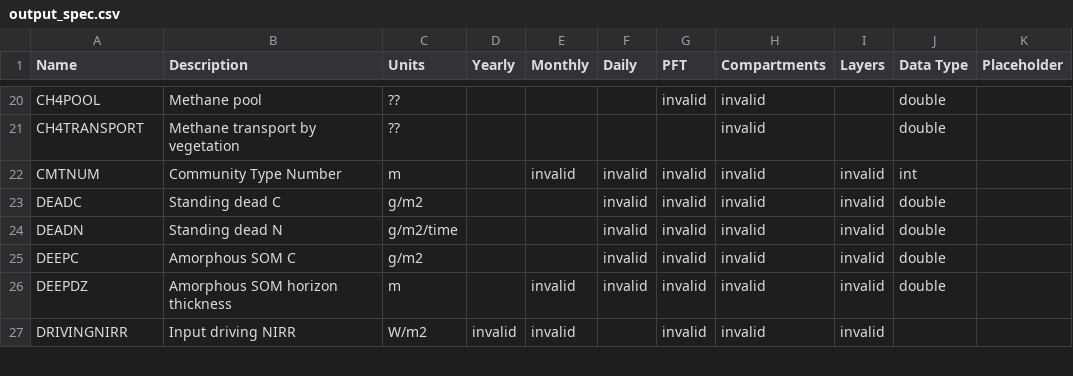
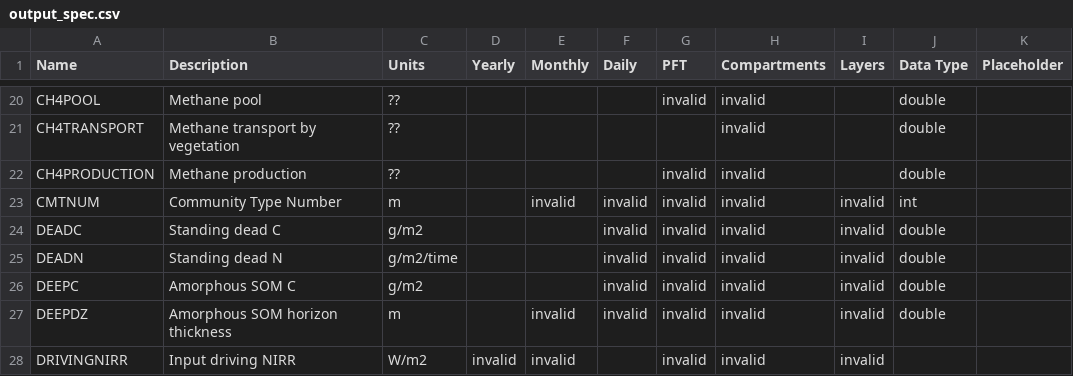
Before and after one commit to uaf-arctic-eco-modeling/dvm-dos-tem, a CSV file: config/output_spec.csv, drawn as a sheet; only a part is shown, gaps mark what is left out; the diff names each change by its address in the sheet, - before the commit and + after, or states it on an @@ line.

Commit message:
Starts implementing CH4 outputs through BgcData
This adds daily soil variable handling to BgcData,
as well as CH4PRODUCTION by-layer output.

It also adds an expected monthly array clearing call
which was not being called for some reason. The
monthly clearing function has been partially
commented out because if left whole the ecosystem
crashes. Investigating and addressing that problem
will need to occur separately from this branch.

```diff
--- a/config/output_spec.csv
+++ b/config/output_spec.csv
+row 22: CH4PRODUCTION | Methane production | ?? |  |  |  | invalid | invalid |  | double
```
Also changed, not shown: 7 other files.
